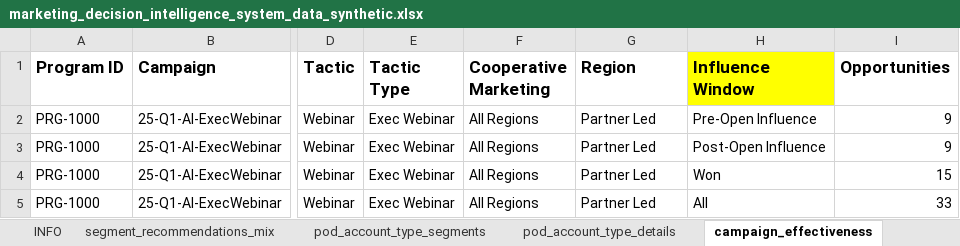
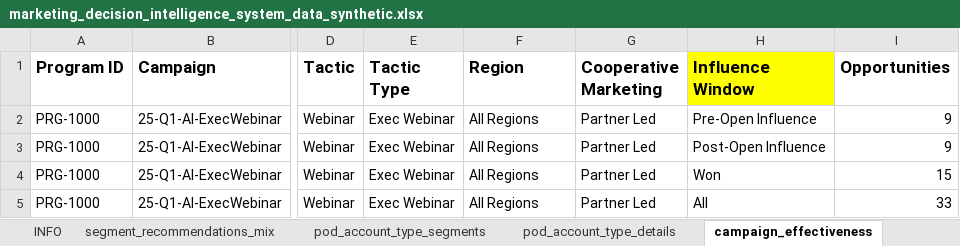
Before and after one commit to JoshBeasley95/marketing-decision-intelligence-system, an Excel workbook: marketing_decision_intelligence_system_data_synthetic.xlsx, sheet campaign_effectiveness, drawn as a sheet; only a part is shown, gaps mark what is left out; values as stored, in another font and other column widths than the file's, no borders; conditional formats and table styles not drawn; the diff names each change by its address in the sheet, - before the commit and + after, or states it on an @@ line.

Commit message:
Add files via upload

```diff
--- a/marketing_decision_intelligence_system_data_synthetic.xlsx (sheet campaign_effectiveness)
+++ b/marketing_decision_intelligence_system_data_synthetic.xlsx (sheet campaign_effectiveness)
-F1: Cooperative Marketing
+F1: Region
-G1: Region
+G1: Cooperative Marketing
```
